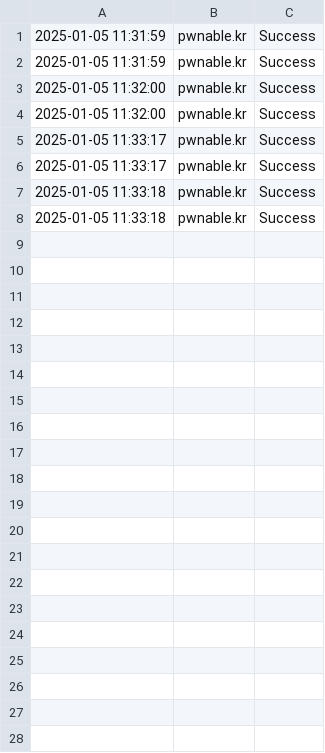
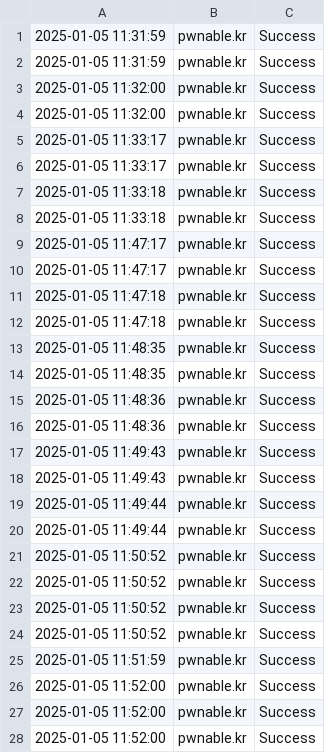
Before and after one commit to TheHashimq/internproj, a CSV file: static/ssh_status.csv, drawn as a sheet; only a part is shown; the diff covers the shown part only.

```diff
--- a/static/ssh_status.csv
+++ b/static/ssh_status.csv
@@ -8 +8,21 @@
 2025-01-05 11:33:18,pwnable.kr,Success
+2025-01-05 11:47:17,pwnable.kr,Success
+2025-01-05 11:47:17,pwnable.kr,Success
+2025-01-05 11:47:18,pwnable.kr,Success
+2025-01-05 11:47:18,pwnable.kr,Success
+2025-01-05 11:48:35,pwnable.kr,Success
+2025-01-05 11:48:35,pwnable.kr,Success
+2025-01-05 11:48:36,pwnable.kr,Success
+2025-01-05 11:48:36,pwnable.kr,Success
+2025-01-05 11:49:43,pwnable.kr,Success
+2025-01-05 11:49:43,pwnable.kr,Success
+2025-01-05 11:49:44,pwnable.kr,Success
+2025-01-05 11:49:44,pwnable.kr,Success
+2025-01-05 11:50:52,pwnable.kr,Success
+2025-01-05 11:50:52,pwnable.kr,Success
+2025-01-05 11:50:52,pwnable.kr,Success
+2025-01-05 11:50:52,pwnable.kr,Success
+2025-01-05 11:51:59,pwnable.kr,Success
+2025-01-05 11:52:00,pwnable.kr,Success
+2025-01-05 11:52:00,pwnable.kr,Success
+2025-01-05 11:52:00,pwnable.kr,Success
```
Also changed, not shown: 20 added rows elsewhere in this file, 2 other files.
